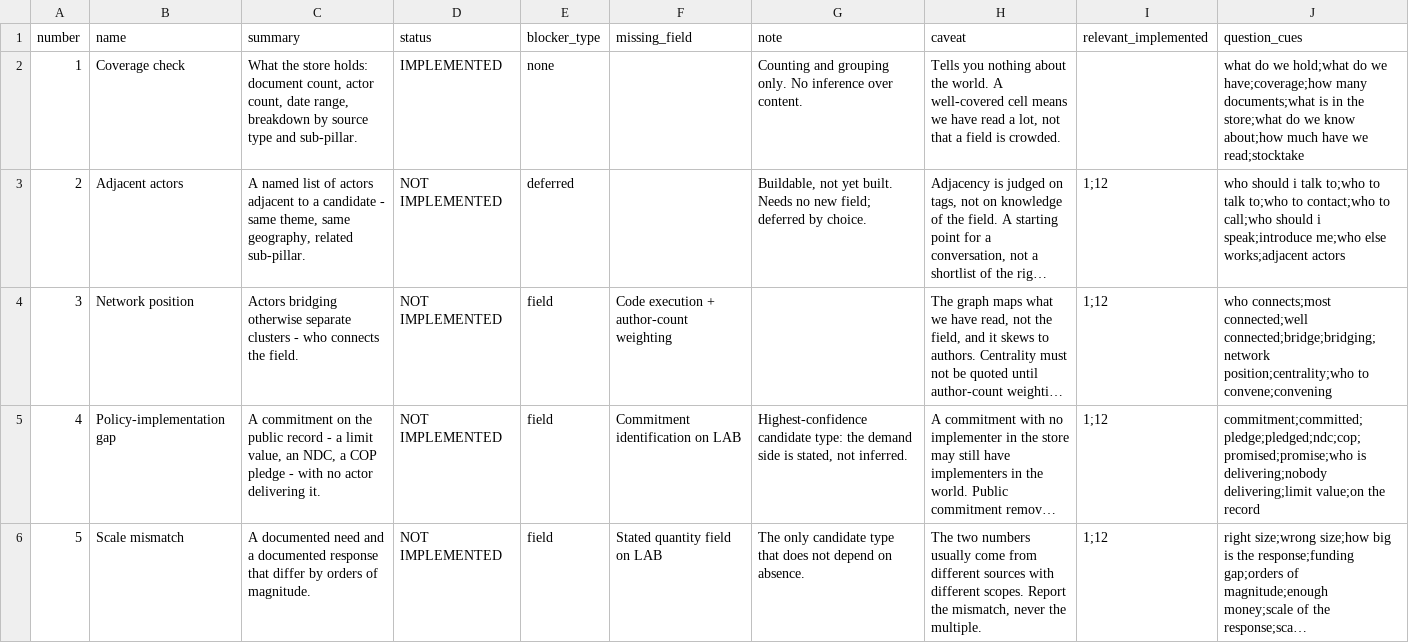
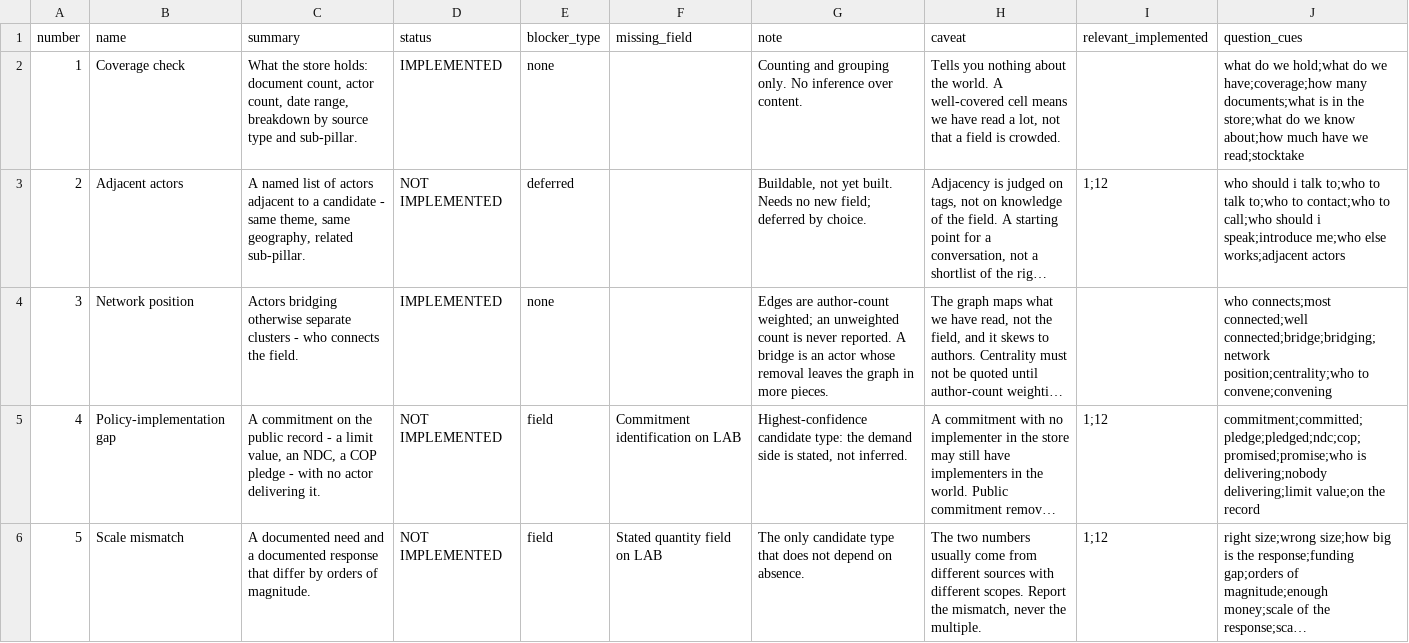
Before and after one commit to danieltanws/KSP-v2, a CSV file: ksp/registry/skills.csv, drawn as a sheet; only a part is shown; long unchanged cells end in …; the diff names each change by its address in the sheet, - before the commit and + after, or states it on an @@ line.

```diff
--- a/ksp/registry/skills.csv
+++ b/ksp/registry/skills.csv
-D4 (status): NOT IMPLEMENTED
+D4 (status): IMPLEMENTED
-E4 (blocker_type): field
+E4 (blocker_type): none
-F4 (missing_field): Code execution + author-count weighting
+F4 (missing_field): (empty)
-G4 (note): (empty)
+G4 (note): Edges are author-count weighted; an unweighted count is never reported. A bridge is an actor whose removal leaves the graph in more pieces.
-I4 (relevant_implemented): 1;12
+I4 (relevant_implemented): (empty)
```
Also changed, not shown: 11 other files.
